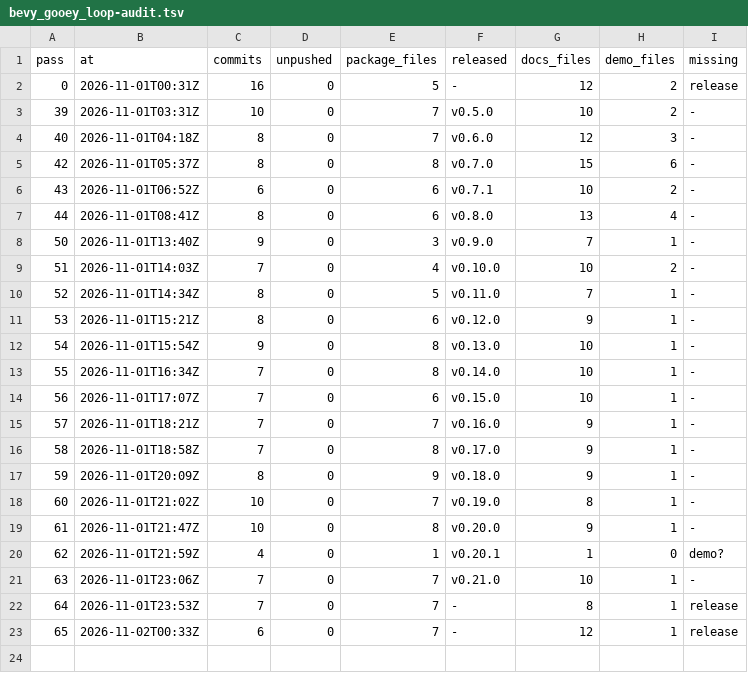
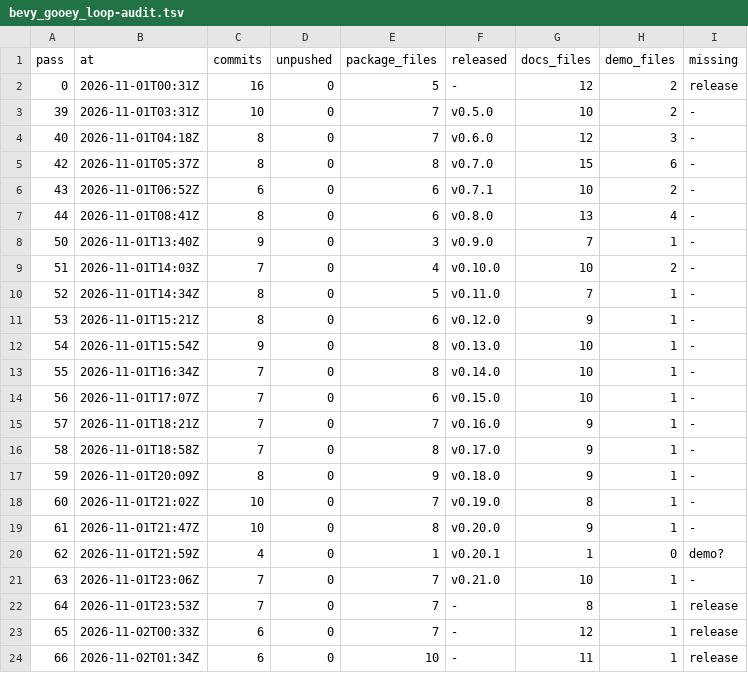
Before and after one commit to bevy-coven/bevy_gooey, a TSV file: steps/bevy_gooey_loop-audit.tsv, drawn as a sheet.

```diff
--- a/steps/bevy_gooey_loop-audit.tsv
+++ b/steps/bevy_gooey_loop-audit.tsv
@@ -23 +23,2 @@ pass	at	commits	unpushed	package_files	released	docs_files	demo_files	missing
 65	2026-11-02T00:33Z	6	0	7	-	12	1	release
+66	2026-11-02T01:34Z	6	0	10	-	11	1	release
```
Also changed, not shown: steps/bevy_gooey_loop-config.tsv, 2 other files.
